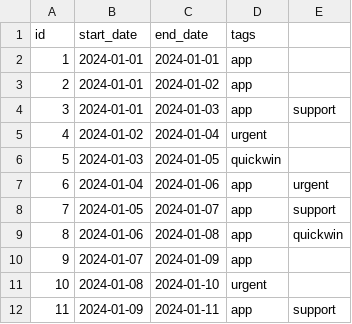
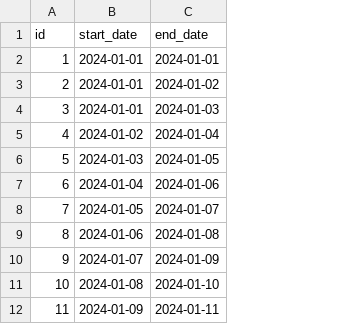
Before and after one commit to rodbv/kwando, a CSV file: data/data1.csv, drawn as a sheet; only a part is shown; the diff names each change by its address in the sheet, - before the commit and + after, or states it on an @@ line.

```diff
--- a/data/data1.csv
+++ b/data/data1.csv
-column D (tags), rows 2-12: app | app | app | urgent | quickwin | app | app | app | app | urgent | app
-column E, rows 4-12: support |  |  | urgent | support | quickwin |  |  | support
```
Also changed, not shown: data/data2.csv, 4 other files.
